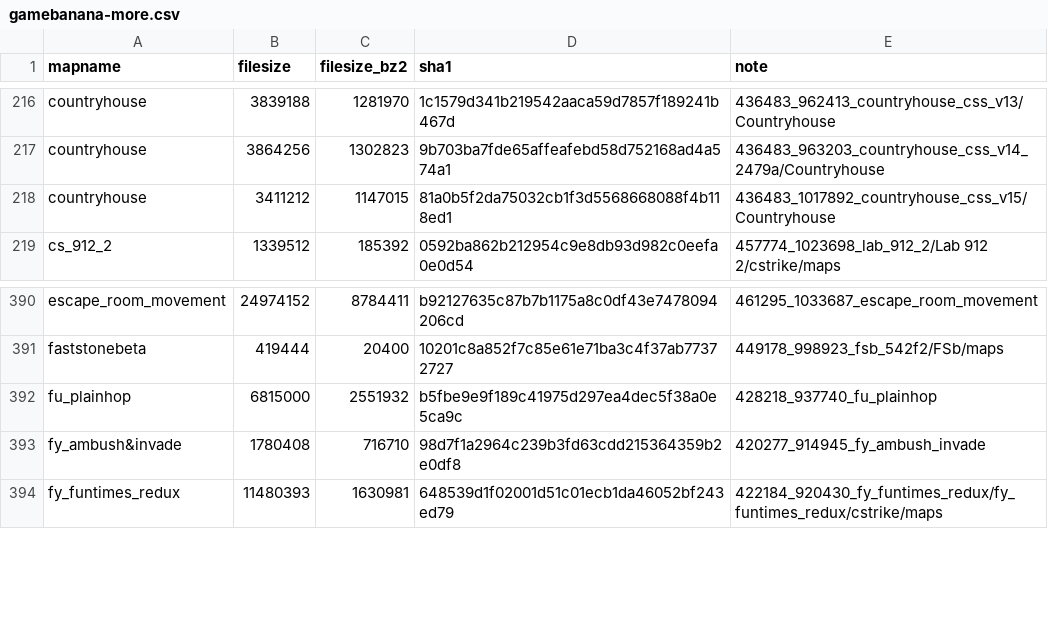
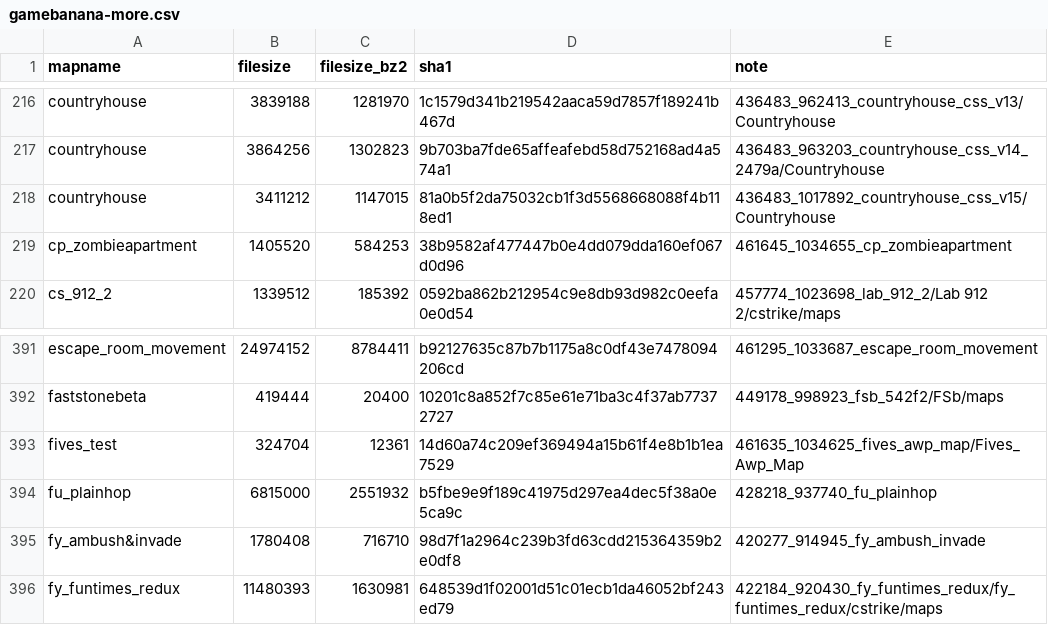
Before and after one commit to srcwr/maps-cstrike, a CSV file: unprocessed/gamebanana-more.csv, drawn as a sheet; only a part is shown, gaps mark what is left out.

```diff
--- a/unprocessed/gamebanana-more.csv
+++ b/unprocessed/gamebanana-more.csv
@@ -218,2 +218,3 @@ countryhouse,3864256,1302823,9b703ba7fde65affeafebd58d752168ad4a574a1,436483_963
 countryhouse,3411212,1147015,81a0b5f2da75032cb1f3d5568668088f4b118ed1,436483_1017892_countryhouse_css_v15/Countryhouse
+cp_zombieapartment,1405520,584253,38b9582af477447b0e4dd079dda160ef067d0d96,461645_1034655_cp_zombieapartment
 cs_912_2,1339512,185392,0592ba862b212954c9e8db93d982c0eefa0e0d54,457774_1023698_lab_912_2/Lab 912 2/cstrike/maps
@@ -391,2 +392,3 @@ escape_room_movement,24974152,8784411,b92127635c87b7b1175a8c0df43e7478094206cd,4
 faststonebeta,419444,20400,10201c8a852f7c85e61e71ba3c4f37ab77372727,449178_998923_fsb_542f2/FSb/maps
+fives_test,324704,12361,14d60a74c209ef369494a15b61f4e8b1b1ea7529,461635_1034625_fives_awp_map/Fives_Awp_Map
 fu_plainhop,6815000,2551932,b5fbe9e9f189c41975d297ea4dec5f38a0e5ca9c,428218_937740_fu_plainhop
```
Also changed, not shown: recently_added.csv.
